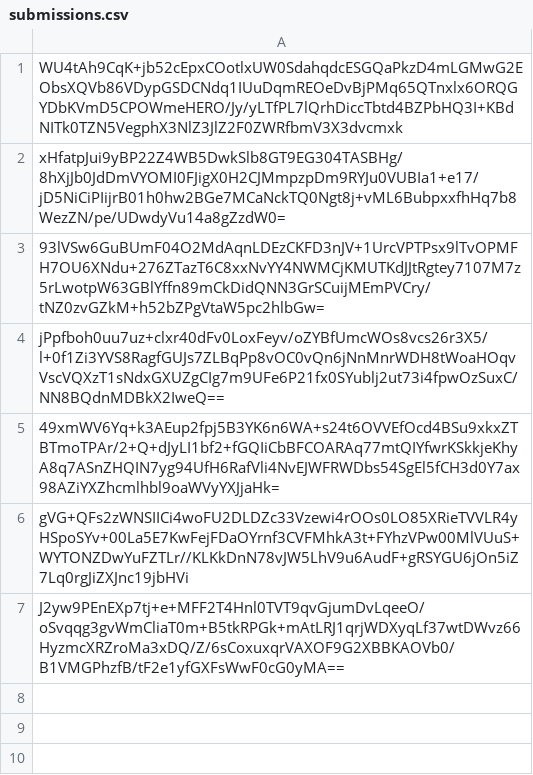
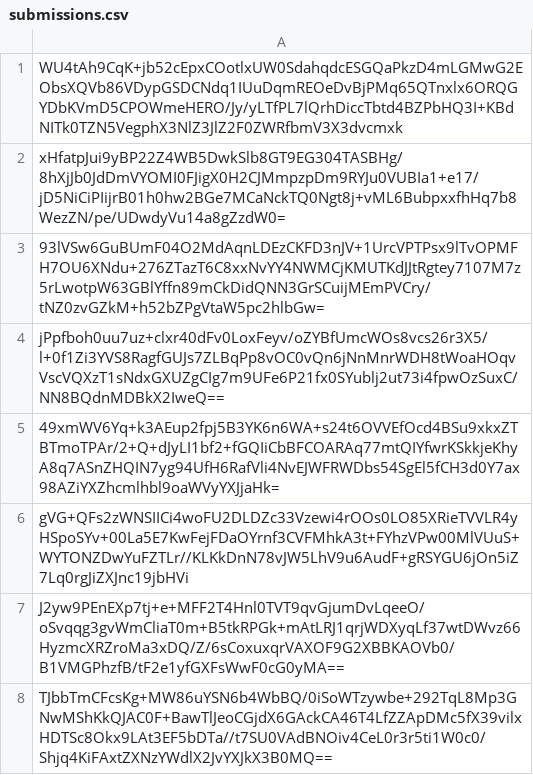
Before and after one commit to pwn2winctf/2018submissions, a CSV file: 2/54d/1349add90634a7d6e97b9b43a88cfa28c7151385f9a586d2f2eff8f2315c/submissions.csv, drawn as a sheet; the diff names each change by its address in the sheet, - before the commit and + after, or states it on an @@ line.

Commit message:
Proof: found flag for message_board_pt1

```diff
--- a/2/54d/1349add90634a7d6e97b9b43a88cfa28c7151385f9a586d2f2eff8f2315c/submissions.csv
+++ b/2/54d/1349add90634a7d6e97b9b43a88cfa28c7151385f9a586d2f2eff8f2315c/submissions.csv
+row 8: TJbbTmCFcsKg+MW86uYSN6b4WbBQ/0iSoWTzywbe+292TqL8Mp3GNwMShKkQJAC0F+BawTlJeoCGjdX6GAckCA46T4LfZZApDMc5fX39vilxHDTSc8Okx9LAt3EF5bDTa//t7SU0VAdBNOiv4CeL0r3r5ti1W0c0/Shjq4KiFAxtZXNzYWdlX2JvYXJkX3B0MQ==
```
